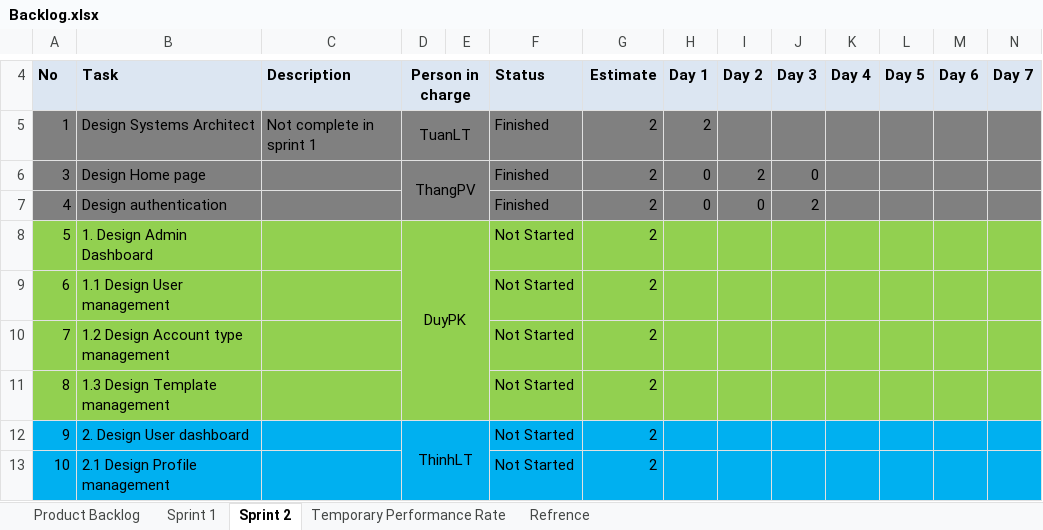
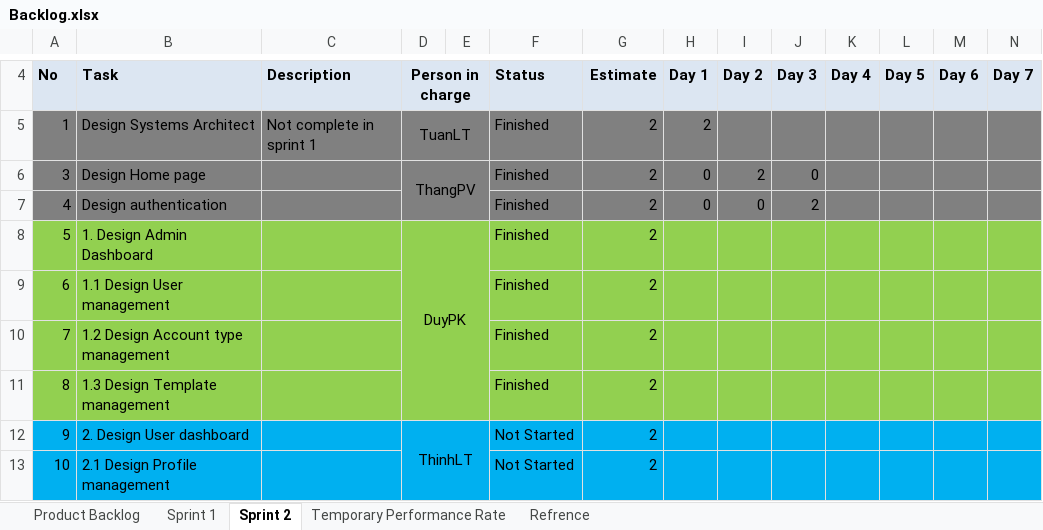
Before and after one commit to phamvanthang310/caps-team7-fu, an Excel workbook: Document/Backlog.xlsx, sheet Sprint 2, drawn as a sheet; only a part is shown, gaps mark what is left out; values as stored, in another font and other column widths than the file's, no borders; the diff names each change by its address in the sheet, - before the commit and + after, or states it on an @@ line.

```diff
--- a/Document/Backlog.xlsx (sheet Sprint 2)
+++ b/Document/Backlog.xlsx (sheet Sprint 2)
-F8:F11: Not Started
+F8:F11: Finished
```
Also changed, not shown: 16 other files.
